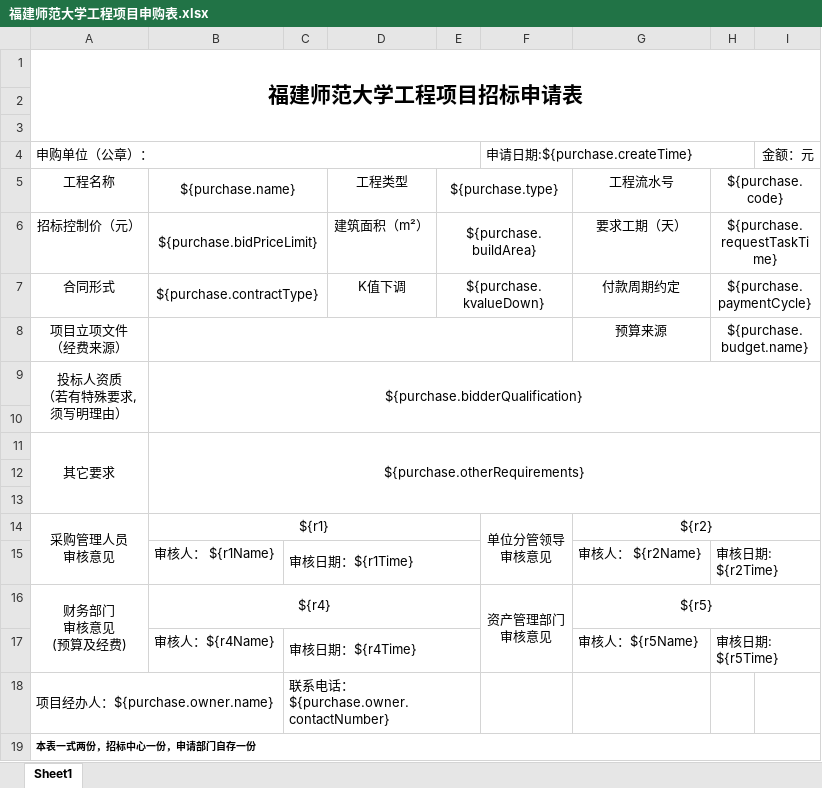
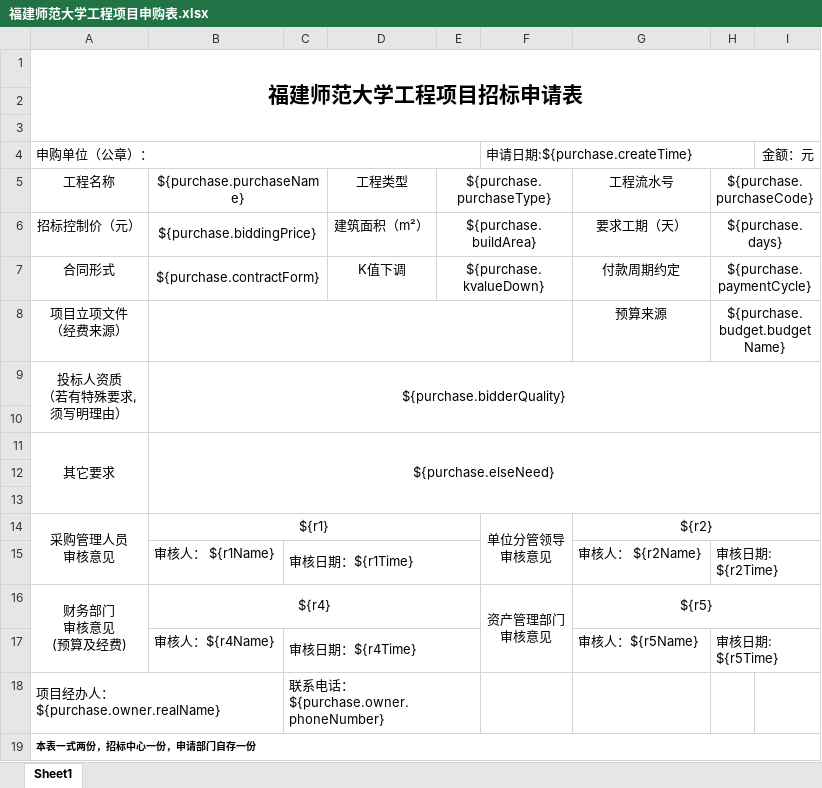
Before and after one commit to koyanagi-ZeHongLiu/MyGpbms-backend, an Excel workbook: src/main/resources/template/福建师范大学工程项目申购表.xlsx, sheet Sheet1, drawn as a sheet; values as stored, in another font and other column widths than the file's, no borders; the diff names each change by its address in the sheet, - before the commit and + after, or states it on an @@ line.

```diff
--- a/src/main/resources/template/福建师范大学工程项目申购表.xlsx (sheet Sheet1)
+++ b/src/main/resources/template/福建师范大学工程项目申购表.xlsx (sheet Sheet1)
-B5: ${purchase.name}
+B5: ${purchase.purchaseName}
-E5: ${purchase.type}
+E5: ${purchase.purchaseType}
-H5: ${purchase.code}
+H5: ${purchase.purchaseCode}
-B6: ${purchase.bidPriceLimit}
+B6: ${purchase.biddingPrice}
-H6: ${purchase.requestTaskTime}
+H6: ${purchase.days}
-B7: ${purchase.contractType}
+B7: ${purchase.contractForm}
-H8: ${purchase.budget.name}
+H8: ${purchase.budget.budgetName}
-B9: ${purchase.bidderQualification}
+B9: ${purchase.bidderQuality}
-B11: ${purchase.otherRequirements}
+B11: ${purchase.elseNeed}
-A18: 项目经办人：${purchase.owner.name}
+A18: 项目经办人：${purchase.owner.realName}
-C18: 联系电话：${purchase.owner.contactNumber}
+C18: 联系电话：${purchase.owner.phoneNumber}
```
Also changed, not shown: 7 other files.
